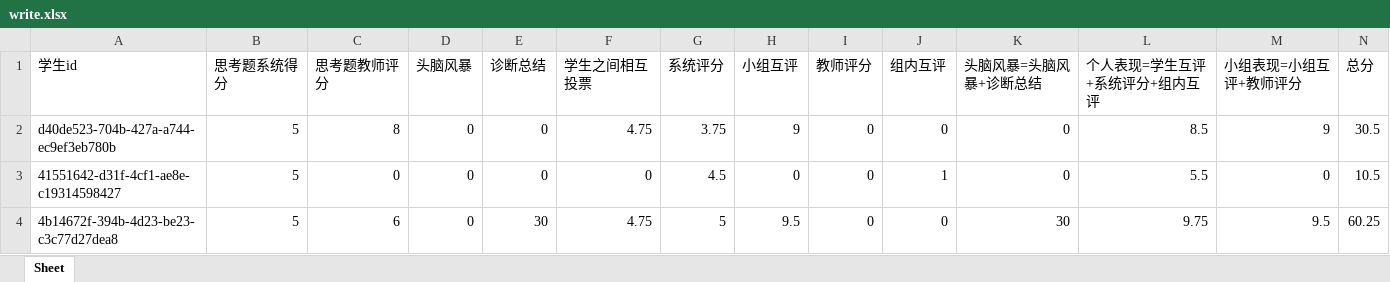
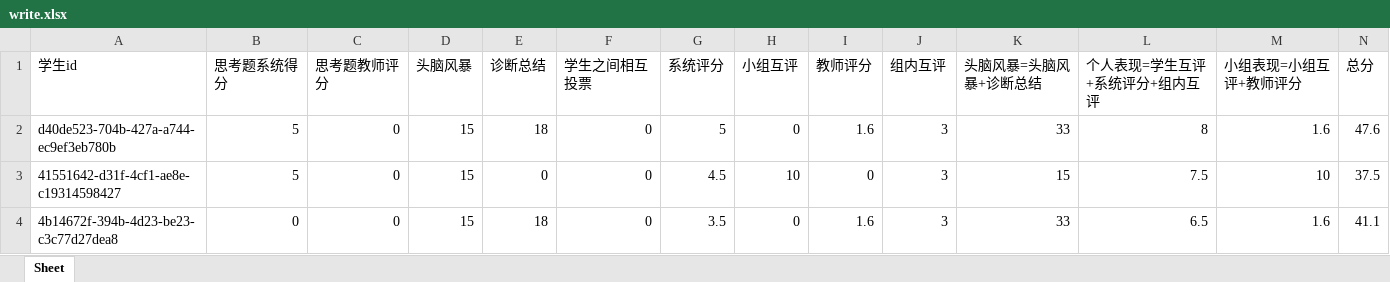
Before and after one commit to circledian/mykesgo, an Excel workbook: Brain_test/write.xlsx, sheet Sheet, drawn as a sheet; only a part is shown; values as stored, in another font and other column widths than the file's, no borders; the diff covers the shown part only; the diff names each change by its address in the sheet, - before the commit and + after, or states it on an @@ line.

```diff
--- a/Brain_test/write.xlsx (sheet Sheet)
+++ b/Brain_test/write.xlsx (sheet Sheet)
-C2 (思考题教师评分): 8
+C2 (思考题教师评分): 0
-D2:D4 (头脑风暴): 0
+D2:D4 (头脑风暴): 15
-E2 (诊断总结): 0
+E2 (诊断总结): 18
-F2 (学生之间相互投票): 4.75
+F2 (学生之间相互投票): 0
-G2 (系统评分): 3.75
+G2 (系统评分): 5
-H2 (小组互评): 9
+H2 (小组互评): 0
-I2 (教师评分): 0
+I2 (教师评分): 1.6
-J2 (组内互评): 0
+J2 (组内互评): 3
-K2 (头脑风暴=头脑风暴+诊断总结): 0
+K2 (头脑风暴=头脑风暴+诊断总结): 33
-L2 (个人表现=学生互评+系统评分+组内互评): 8.5
+L2 (个人表现=学生互评+系统评分+组内互评): 8
-M2 (小组表现=小组互评+教师评分): 9
+M2 (小组表现=小组互评+教师评分): 1.6
-N2 (总分): 30.5
+N2 (总分): 47.6
-H3 (小组互评): 0
+H3 (小组互评): 10
-J3 (组内互评): 1
+J3 (组内互评): 3
-K3 (头脑风暴=头脑风暴+诊断总结): 0
+K3 (头脑风暴=头脑风暴+诊断总结): 15
-L3 (个人表现=学生互评+系统评分+组内互评): 5.5
+L3 (个人表现=学生互评+系统评分+组内互评): 7.5
-M3 (小组表现=小组互评+教师评分): 0
+M3 (小组表现=小组互评+教师评分): 10
-N3 (总分): 10.5
+N3 (总分): 37.5
-B4 (思考题系统得分): 5
+B4 (思考题系统得分): 0
-C4 (思考题教师评分): 6
+C4 (思考题教师评分): 0
-E4 (诊断总结): 30
+E4 (诊断总结): 18
-F4 (学生之间相互投票): 4.75
+F4 (学生之间相互投票): 0
-G4 (系统评分): 5
+G4 (系统评分): 3.5
-H4 (小组互评): 9.5
+H4 (小组互评): 0
-I4 (教师评分): 0
+I4 (教师评分): 1.6
-J4 (组内互评): 0
+J4 (组内互评): 3
-K4 (头脑风暴=头脑风暴+诊断总结): 30
+K4 (头脑风暴=头脑风暴+诊断总结): 33
-L4 (个人表现=学生互评+系统评分+组内互评): 9.75
+L4 (个人表现=学生互评+系统评分+组内互评): 6.5
-M4 (小组表现=小组互评+教师评分): 9.5
+M4 (小组表现=小组互评+教师评分): 1.6
-N4 (总分): 60.25
+N4 (总分): 41.1
```
Also changed, not shown: 60 edited cells elsewhere in this sheet, 10 other files.
